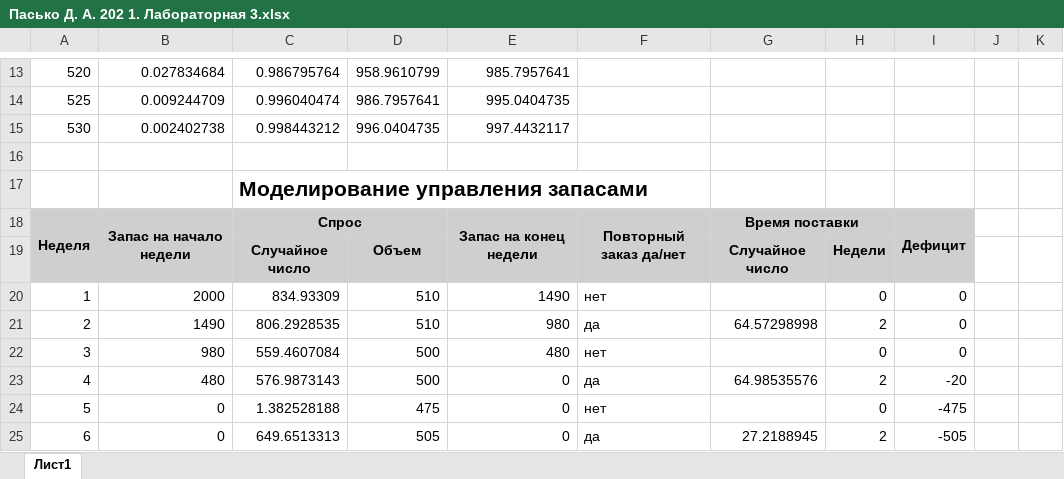
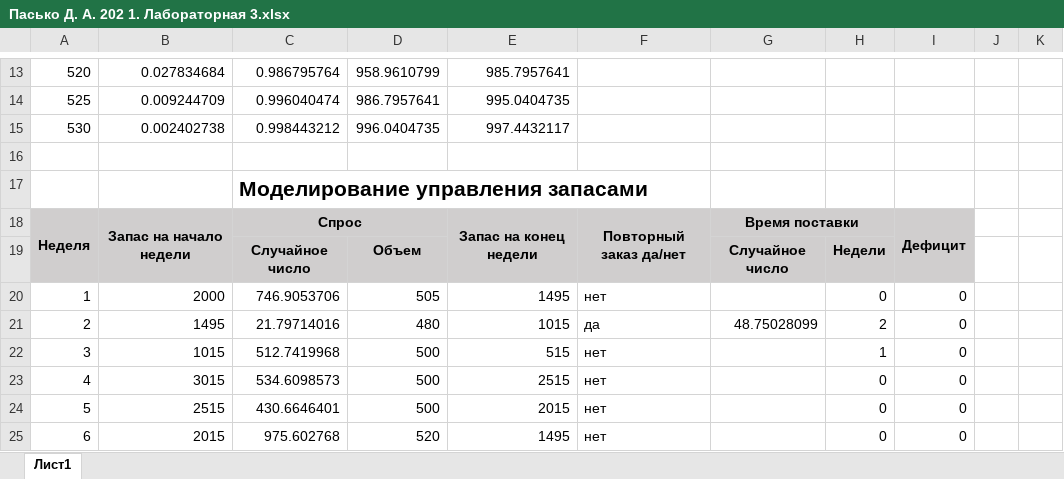
Before and after one commit to PasaOpasen/6-course-tasks, an Excel workbook: Имитационное моделирование/Пасько Д. А. 202 1. Лабораторная 3.xlsx, sheet Лист1, drawn as a sheet; only a part is shown, gaps mark what is left out; values as stored, in another font and other column widths than the file's, no borders; the diff covers the shown part only; the diff names each change by its address in the sheet, - before the commit and + after, or states it on an @@ line.

```diff
--- a/Имитационное моделирование/Пасько Д. А. 202 1. Лабораторная 3.xlsx (sheet Лист1)
+++ b/Имитационное моделирование/Пасько Д. А. 202 1. Лабораторная 3.xlsx (sheet Лист1)
-C20: 834.93309
+C20: 746.9053706
-D20: 510
+D20: 505
-E20: 1490
+E20: 1495
-B21: 1490
+B21: 1495
-C21: 806.2928535
+C21: 21.79714016
-D21: 510
+D21: 480
-E21: 980
+E21: 1015
-G21: 64.57298998
+G21: 48.75028099
-B22: 980
+B22: 1015
-C22: 559.4607084
+C22: 512.7419968
-E22: 480
+E22: 515
-H22: 0
+H22: 1
-B23: 480
+B23: 3015
-C23: 576.9873143
+C23: 534.6098573
-E23: 0
+E23: 2515
-F23: да
+F23: нет
-G23: 64.98535576
+G23: (empty)
-H23: 2
+H23: 0
-I23: -20
+I23: 0
-B24: 0
+B24: 2515
-C24: 1.382528188
+C24: 430.6646401
-D24: 475
+D24: 500
-E24: 0
+E24: 2015
-I24: -475
+I24: 0
-B25: 0
+B25: 2015
-C25: 649.6513313
+C25: 975.602768
-D25: 505
+D25: 520
-E25: 0
+E25: 1495
-F25: да
+F25: нет
-G25: 27.2188945
+G25: (empty)
-H25: 2
+H25: 0
-I25: -505
+I25: 0
```
Also changed, not shown: 86 edited cells elsewhere in this sheet, formulas that keep their value, 5 other files.
